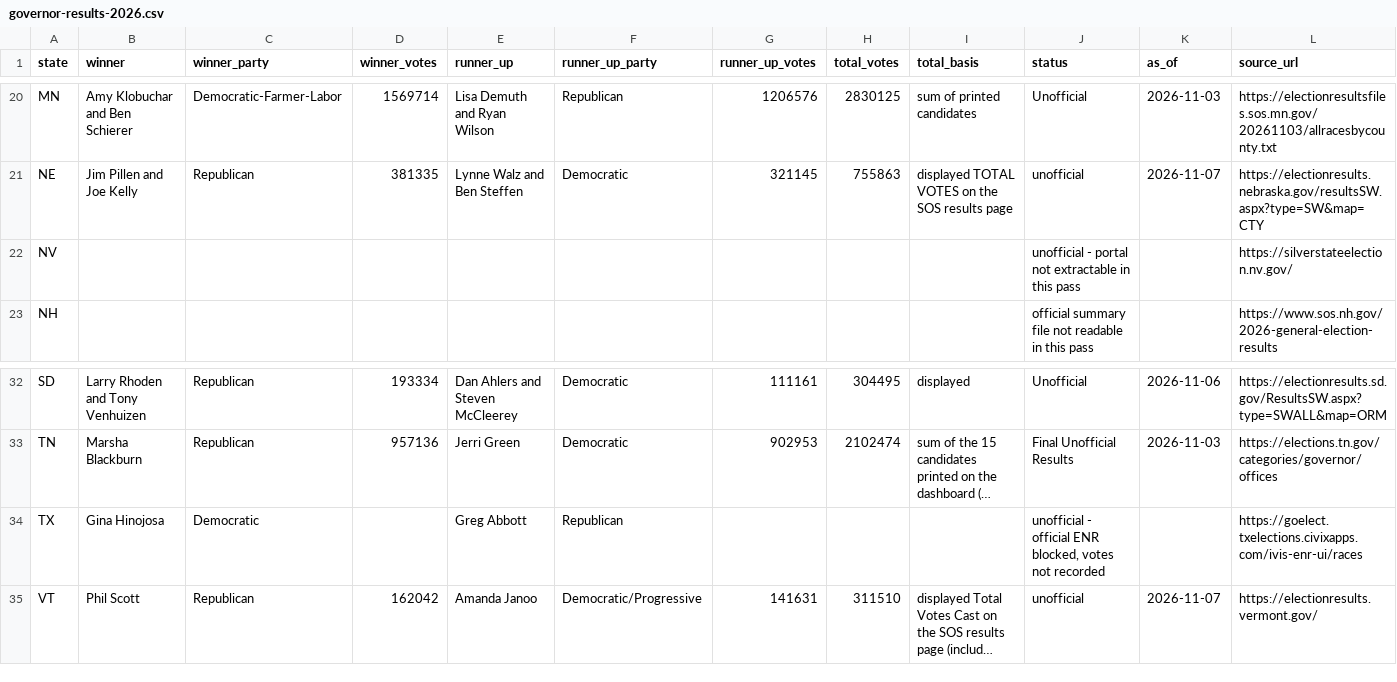
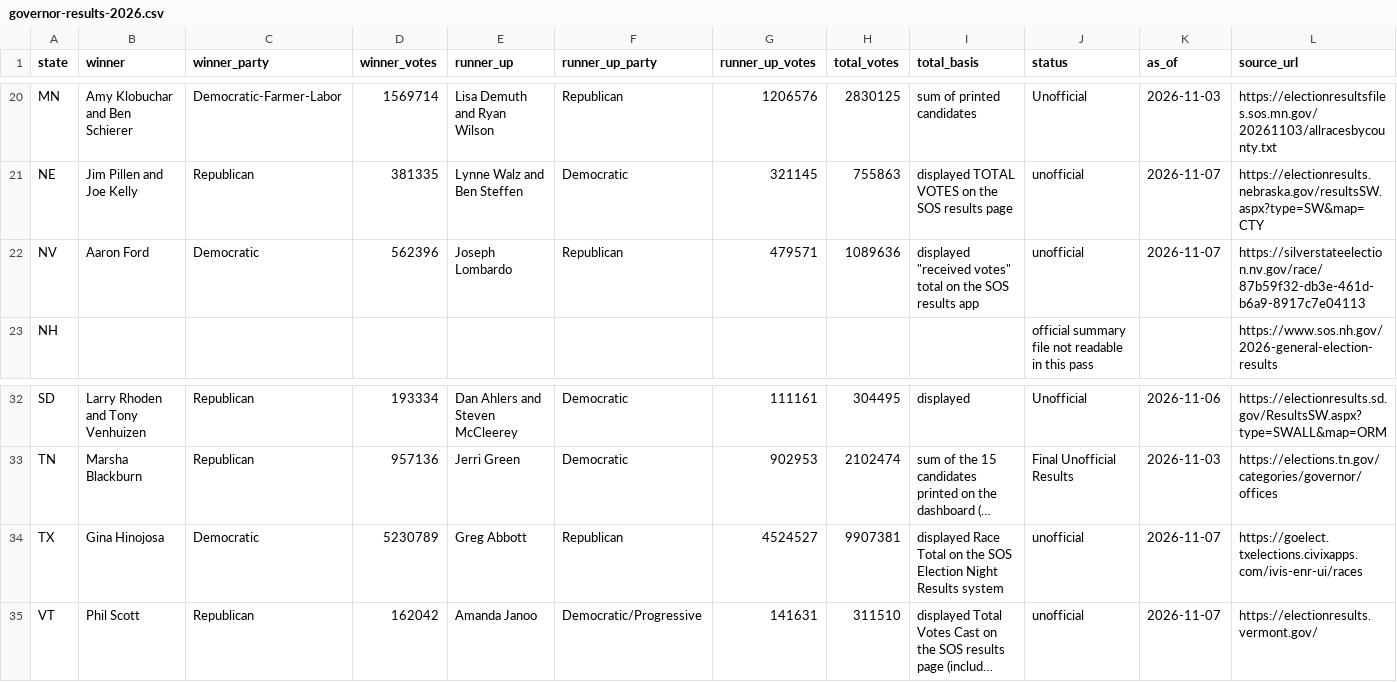
Before and after one commit to flavorgood/open-tally, a CSV file: data/governor-results-2026.csv, drawn as a sheet; only a part is shown, gaps mark what is left out; long unchanged cells end in …; the diff names each change by its address in the sheet, - before the commit and + after, or states it on an @@ line.

Commit message:
Nevada county ballots folded in (17 counties, Governor votes, exact at 1,089,636 against the statewide total the Secretary of State's results app displays for the Governor contest); the feed publishes no ballots-cast figure and none was substituted; Nevada's and Texas's verified Governor figures now print through the shared line (Aaron Ford 562,396, Joseph Lombardo 479,571; Gina Hinojosa 5,230,789, Greg Abbott 4,524,527 — both unofficial, as of November 7); nothing adjusted

```diff
--- a/data/governor-results-2026.csv
+++ b/data/governor-results-2026.csv
-B22 (winner): (empty)
+B22 (winner): Aaron Ford
-C22 (winner_party): (empty)
+C22 (winner_party): Democratic
-D22 (winner_votes): (empty)
+D22 (winner_votes): 562396
-E22 (runner_up): (empty)
+E22 (runner_up): Joseph Lombardo
-F22 (runner_up_party): (empty)
+F22 (runner_up_party): Republican
-G22 (runner_up_votes): (empty)
+G22 (runner_up_votes): 479571
-H22 (total_votes): (empty)
+H22 (total_votes): 1089636
-I22 (total_basis): (empty)
+I22 (total_basis): displayed "received votes" total on the SOS results app
-J22 (status): unofficial - portal not extractable in this pass
+J22 (status): unofficial
-K22 (as_of): (empty)
+K22 (as_of): 2026-11-07
-L22 (source_url): https://silverstateelection.nv.gov/
+L22 (source_url): https://silverstateelection.nv.gov/race/87b59f32-db3e-461d-b6a9-8917c7e04113
-D34 (winner_votes): (empty)
+D34 (winner_votes): 5230789
-G34 (runner_up_votes): (empty)
+G34 (runner_up_votes): 4524527
-H34 (total_votes): (empty)
+H34 (total_votes): 9907381
-I34 (total_basis): (empty)
+I34 (total_basis): displayed Race Total on the SOS Election Night Results system
-J34 (status): unofficial - official ENR blocked, votes not recorded
+J34 (status): unofficial
-K34 (as_of): (empty)
+K34 (as_of): 2026-11-07
```
Also changed, not shown: 2 other files.
